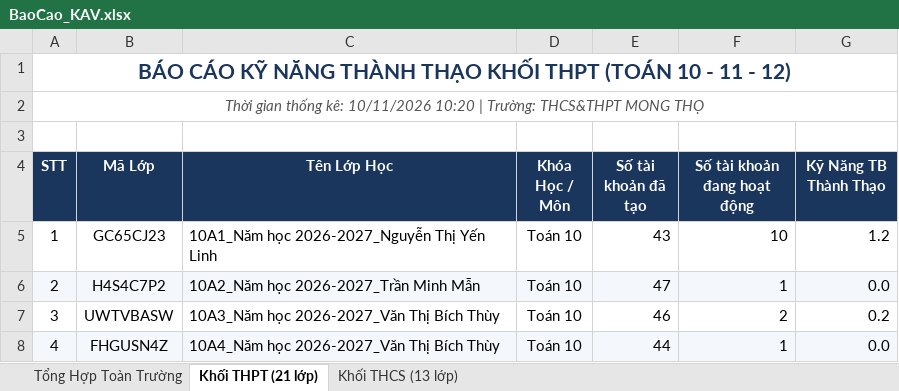
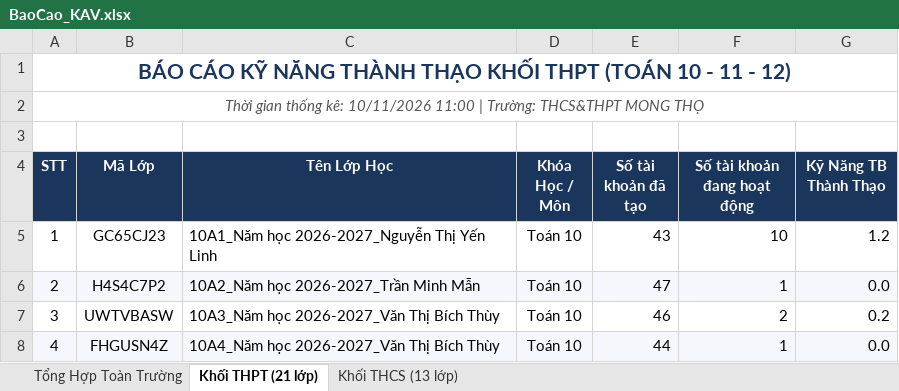
Before and after one commit to thanhthaiagu/kav-report, an Excel workbook: BaoCao_KAV.xlsx, sheet Khối THPT (21 lớp), drawn as a sheet; only a part is shown; values as stored, in another font and other column widths than the file's, no borders; the diff names each change by its address in the sheet, - before the commit and + after, or states it on an @@ line.

Commit message:
Cập nhật báo cáo Excel cả 2 tài khoản THCS & THPT

```diff
--- a/BaoCao_KAV.xlsx (sheet Khối THPT (21 lớp))
+++ b/BaoCao_KAV.xlsx (sheet Khối THPT (21 lớp))
-A2 (STT): …kê: 10/11/2026 10:20 | Trường:…
+A2 (STT): …kê: 10/11/2026 11:00 | Trường:…
```
Also changed, not shown: sheet Khối THCS (13 lớp), sheet Tổng Hợp Toàn Trường.
